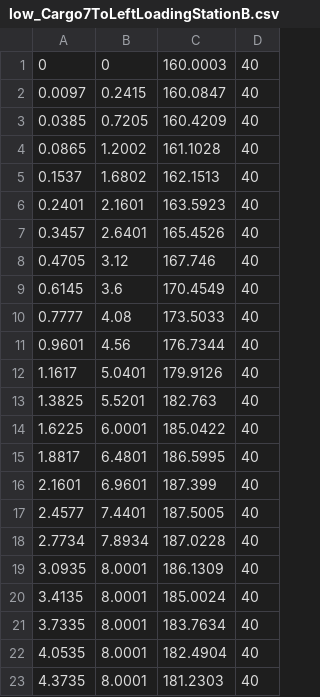
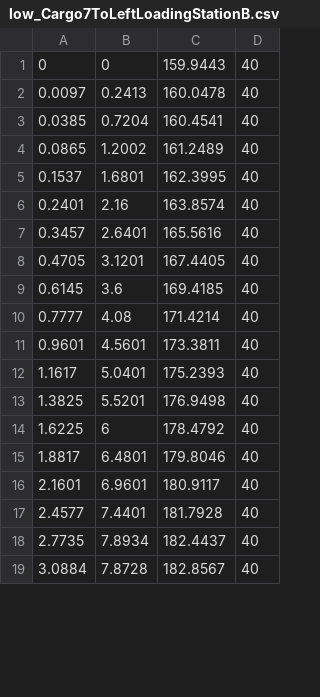
Before and after one commit to FRC-836/2019_Robot_Code, a CSV file: Subsystems/Drive/MotionProfile/Paths/CSV_files/low_Cargo7ToLeftLoadingStationB.csv, drawn as a sheet; only a part is shown; the diff covers the shown part only.

Commit message:
Working 7 to feeder station.

```diff
--- a/Subsystems/Drive/MotionProfile/Paths/CSV_files/low_Cargo7ToLeftLoadingStationB.csv
+++ b/Subsystems/Drive/MotionProfile/Paths/CSV_files/low_Cargo7ToLeftLoadingStationB.csv
@@ -1,23 +1,19 @@
-0,0,160.0003,40
-0.0097,0.2415,160.0847,40
-0.0385,0.7205,160.4209,40
-0.0865,1.2002,161.1028,40
-0.1537,1.6802,162.1513,40
-0.2401,2.1601,163.5923,40
-0.3457,2.6401,165.4526,40
-0.4705,3.12,167.746,40
-0.6145,3.6,170.4549,40
-0.7777,4.08,173.5033,40
-0.9601,4.56,176.7344,40
-1.1617,5.0401,179.9126,40
-1.3825,5.5201,182.763,40
-1.6225,6.0001,185.0422,40
-1.8817,6.4801,186.5995,40
-2.1601,6.9601,187.399,40
-2.4577,7.4401,187.5005,40
-2.7734,7.8934,187.0228,40
-3.0935,8.0001,186.1309,40
-3.4135,8.0001,185.0024,40
-3.7335,8.0001,183.7634,40
-4.0535,8.0001,182.4904,40
-4.3735,8.0001,181.2303,40
+0,0,159.9443,40
+0.0097,0.2413,160.0478,40
+0.0385,0.7204,160.4541,40
+0.0865,1.2002,161.2489,40
+0.1537,1.6801,162.3995,40
+0.2401,2.16,163.8574,40
+0.3457,2.6401,165.5616,40
+0.4705,3.1201,167.4405,40
+0.6145,3.6,169.4185,40
+0.7777,4.08,171.4214,40
+0.9601,4.5601,173.3811,40
+1.1617,5.0401,175.2393,40
+1.3825,5.5201,176.9498,40
+1.6225,6,178.4792,40
+1.8817,6.4801,179.8046,40
+2.1601,6.9601,180.9117,40
+2.4577,7.4401,181.7928,40
+2.7735,7.8934,182.4437,40
+3.0884,7.8728,182.8567,40
```
Also changed, not shown: 15 added rows elsewhere in this file, Subsystems/Drive/MotionProfile/Paths/CSV_files/Cargo7ToLeftLoadingStationA.csv, 2 other files.
